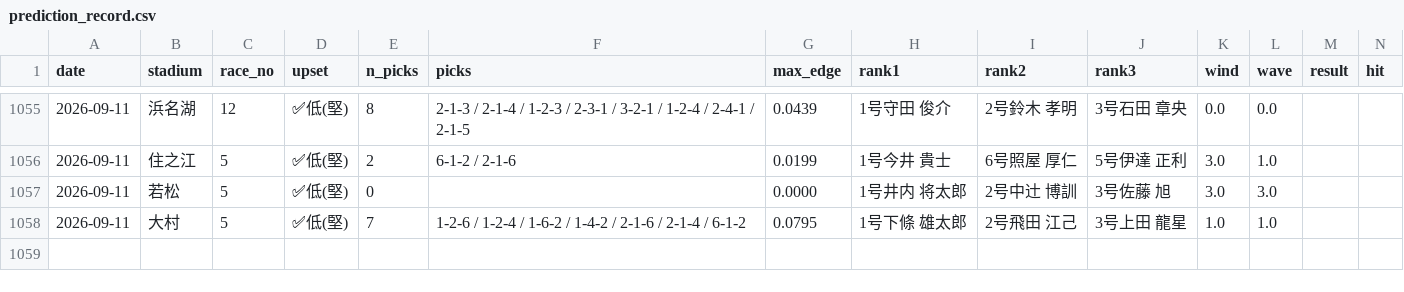
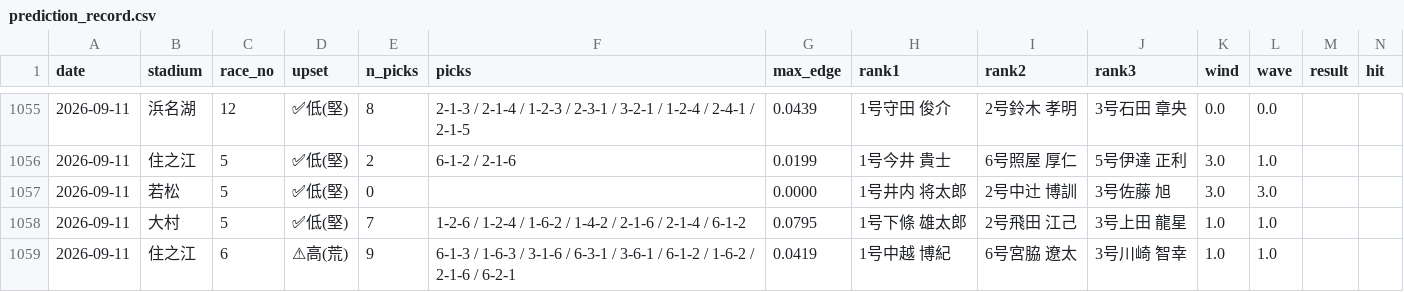
Before and after one commit to mi59jis/kyotei-allauto, a CSV file: prediction_record.csv, drawn as a sheet; only a part is shown, gaps mark what is left out; rows hold the shown columns only; the diff names each change by its address in the sheet, - before the commit and + after, or states it on an @@ line.

```diff
--- a/prediction_record.csv
+++ b/prediction_record.csv
+row 1059: 2026-09-11 | 住之江 | 6 | ⚠高(荒) | 9 | 6-1-3 / 1-6-3 / 3-1-6 / 6-3-1 / 3-6-1 / 6-1-2 / 1-6-2 / 2-1-6 / 6-2-1 | 0.0419 | 1号中越 博紀 | 6号宮脇 遼太 | 3号川崎 智幸 | 1.0 | 1.0
```
Also changed, not shown: 1 other file.
